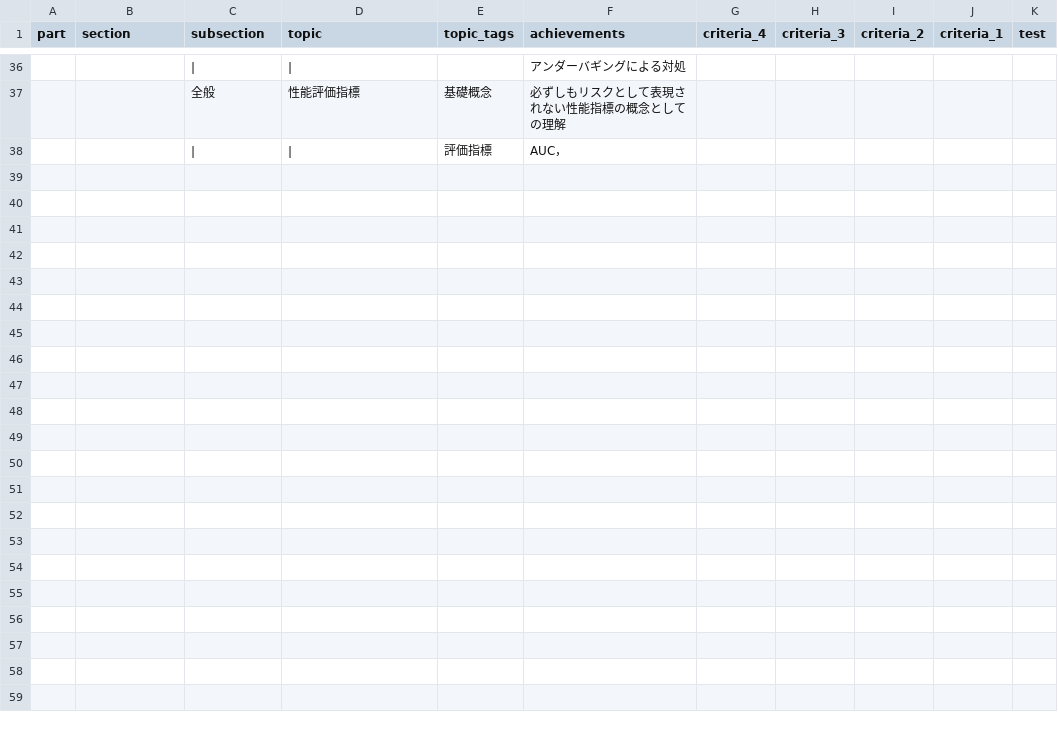
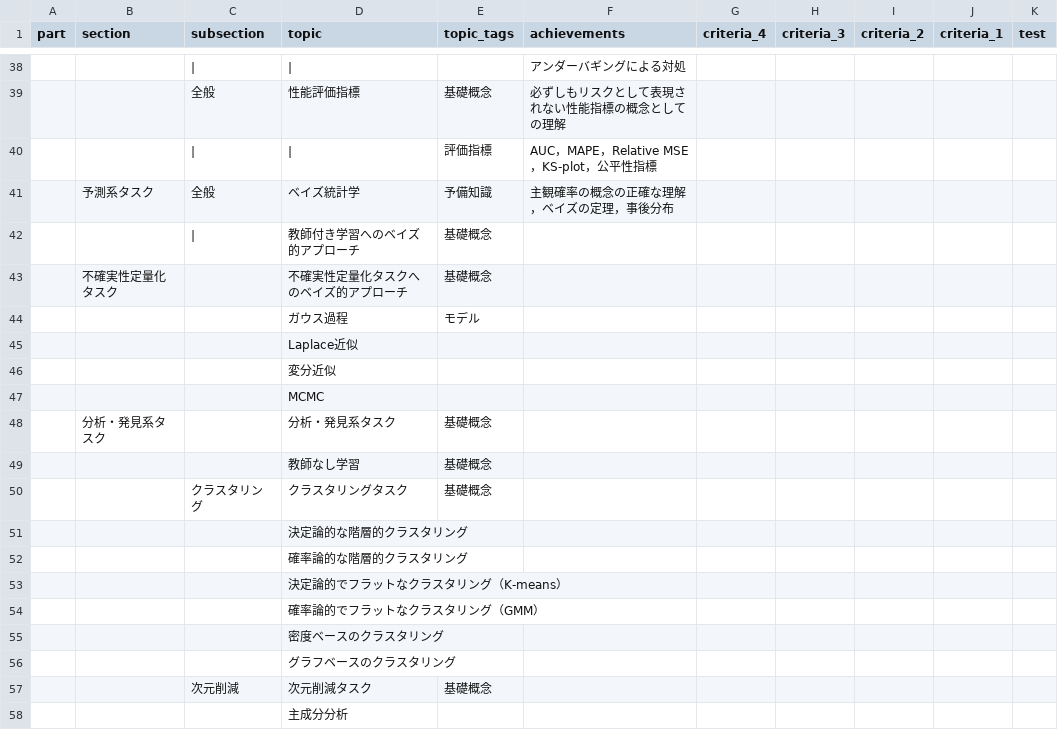
Before and after one commit to takeshi-teshima/lecture-supplement-material, a CSV file: docs/_data/Introduction_to_AI_rubric.csv, drawn as a sheet; only a part is shown, gaps mark what is left out; the diff covers the shown part only.

```diff
--- a/docs/_data/Introduction_to_AI_rubric.csv
+++ b/docs/_data/Introduction_to_AI_rubric.csv
@@ -37,2 +39,20 @@
 ,,"全般","性能評価指標","基礎概念","必ずしもリスクとして表現されない性能指標の概念としての理解",,,,,
-,,"|","|","評価指標","AUC，",,,,,
+,,"|","|","評価指標","AUC，MAPE，Relative MSE，KS-plot，公平性指標",,,,,
+,"予測系タスク","全般","ベイズ統計学","予備知識","主観確率の概念の正確な理解，ベイズの定理，事後分布",,,,,
+,,"|","教師付き学習へのベイズ的アプローチ","基礎概念",,,,,,
+,"不確実性定量化タスク",,"不確実性定量化タスクへのベイズ的アプローチ","基礎概念",,,,,,
+,,,"ガウス過程","モデル",,,,,,
+,,,"Laplace近似",,,,,,,
+,,,"変分近似",,,,,,,
+,,,"MCMC",,,,,,,
+,"分析・発見系タスク",,"分析・発見系タスク","基礎概念",,,,,,
+,,,"教師なし学習","基礎概念",,,,,,
+,,"クラスタリング","クラスタリングタスク","基礎概念",,,,,,
+,,,"決定論的な階層的クラスタリング",,,,,,,
+,,,"確率論的な階層的クラスタリング",,,,,,,
+,,,"決定論的でフラットなクラスタリング（K-means）",,,,,,,
+,,,"確率論的でフラットなクラスタリング（GMM）",,,,,,,
+,,,"密度ベースのクラスタリング",,,,,,,
+,,,"グラフベースのクラスタリング",,,,,,,
+,,"次元削減","次元削減タスク","基礎概念",,,,,,
+,,,"主成分分析",,,,,,,
```
Also changed, not shown: 14 added rows and 1 edited cell elsewhere in this file, 7 other files.
